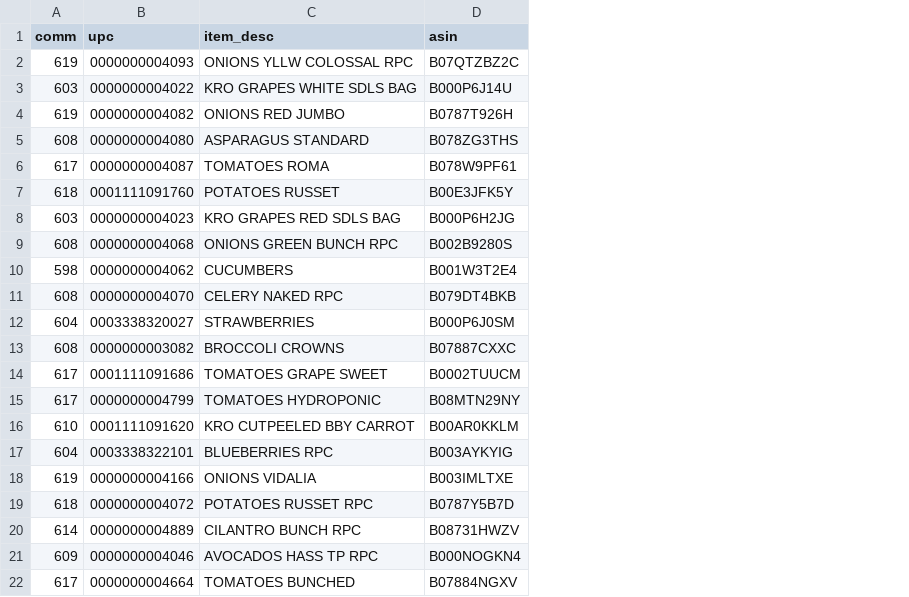
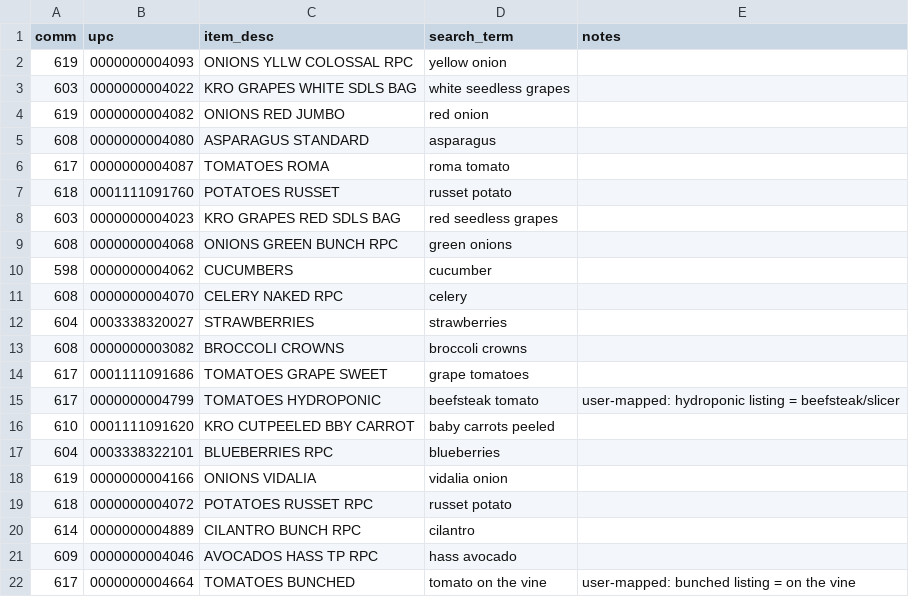
Before and after one commit to d870839/Amazon, a CSV file: items.csv, drawn as a sheet; removed rows and columns are numbered as before the commit, all else as after; the diff names each change by its address in the sheet, - before the commit and + after, or states it on an @@ line.

```diff
--- a/items.csv
+++ b/items.csv
-column D (asin), rows 2-22: B07QTZBZ2C | B000P6J14U | B0787T926H | B078ZG3THS | B078W9PF61 | B00E3JFK5Y | B000P6H2JG | B002B9280S | B001W3T2E4 | B079DT4BKB | B000P6J0SM | B07887CXXC | B0002TUUCM | B08MTN29NY | B00AR0KKLM | B003AYKYIG | B003IMLTXE | B0787Y5B7D | B08731HWZV | B000NOGKN4 | B07884NGXV
+column D (search_term), rows 2-22: yellow onion | white seedless grapes | red onion | asparagus | roma tomato | russet potato | red seedless grapes | green onions | cucumber | celery | strawberries | broccoli crowns | grape tomatoes | beefsteak tomato | baby carrots peeled | blueberries | vidalia onion | russet potato | cilantro | hass avocado | tomato on the vine
+column E (notes), rows 15-22: user-mapped: hydroponic listing = beefsteak/slicer |  |  |  |  |  |  | user-mapped: bunched listing = on the vine
```
Also changed, not shown: 2 other files.
